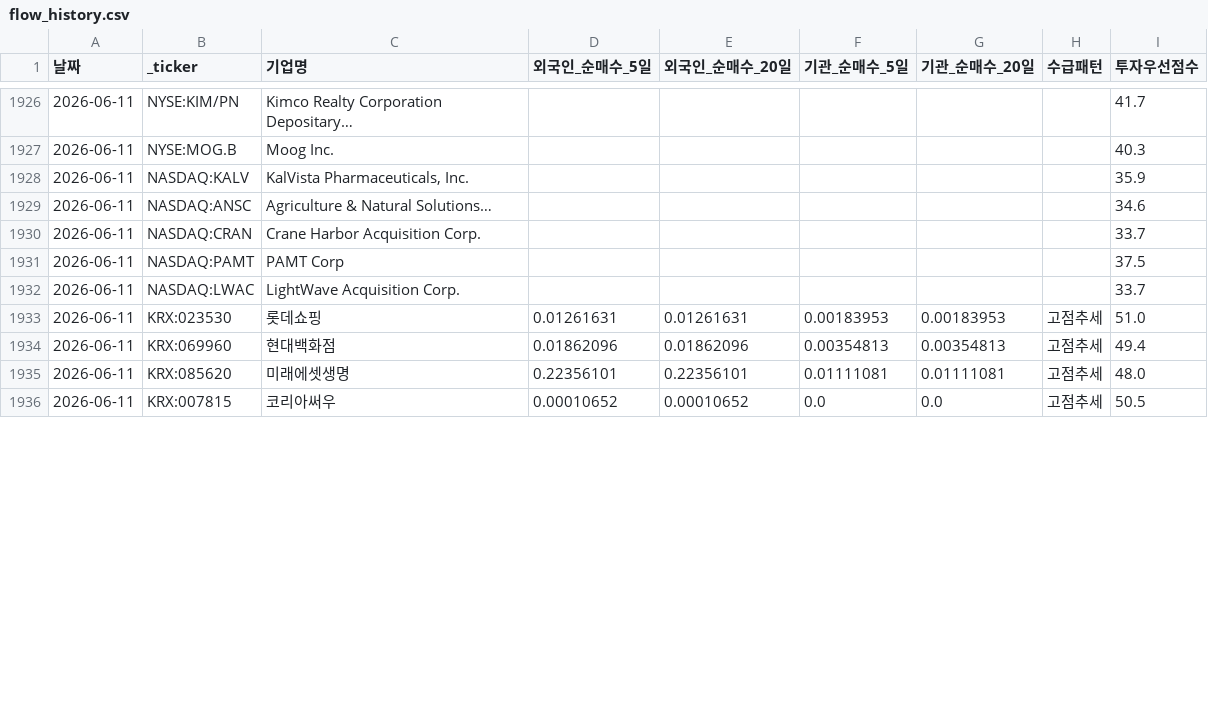
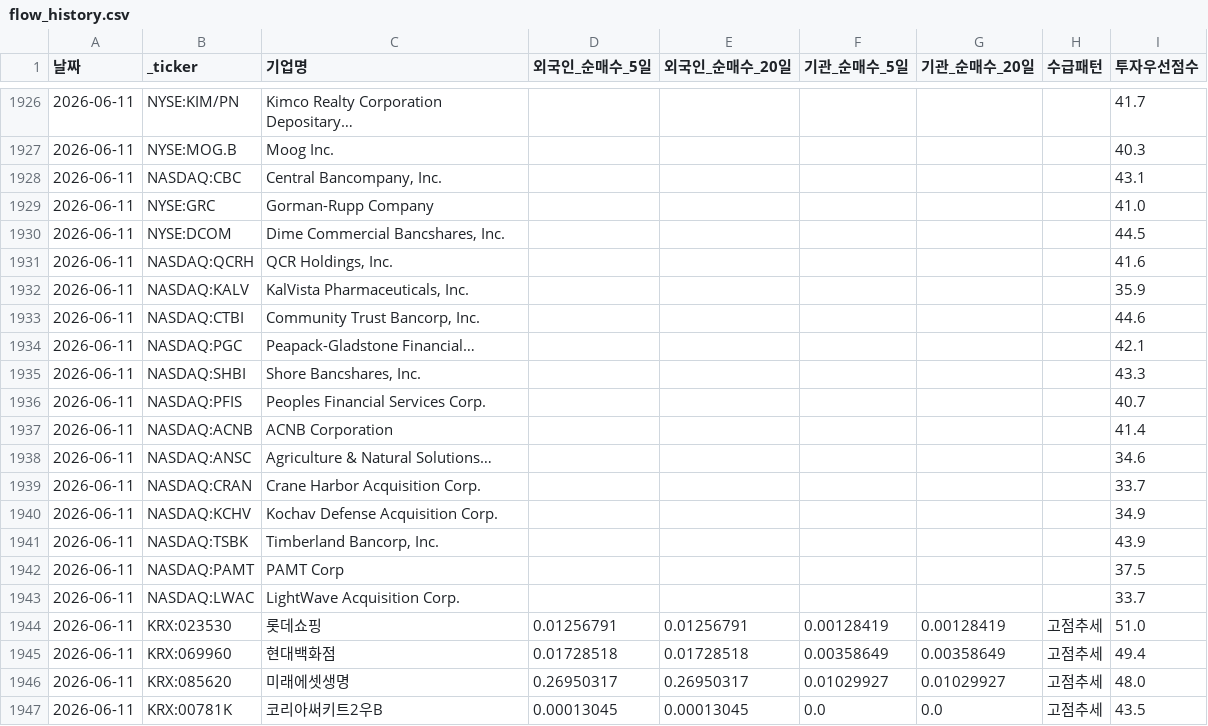
Before and after one commit to dicacros-gif/claude, a CSV file: data/flow_history.csv, drawn as a sheet; only a part is shown, gaps mark what is left out; the diff covers the shown part only.

```diff
--- a/data/flow_history.csv
+++ b/data/flow_history.csv
@@ -1927,10 +1927,21 @@
 2026-06-11,NYSE:MOG.B,Moog Inc.,,,,,,40.3
+2026-06-11,NASDAQ:CBC,"Central Bancompany, Inc.",,,,,,43.1
+2026-06-11,NYSE:GRC,Gorman-Rupp Company,,,,,,41.0
+2026-06-11,NYSE:DCOM,"Dime Commercial Bancshares, Inc.",,,,,,44.5
+2026-06-11,NASDAQ:QCRH,"QCR Holdings, Inc.",,,,,,41.6
 2026-06-11,NASDAQ:KALV,"KalVista Pharmaceuticals, Inc.",,,,,,35.9
+2026-06-11,NASDAQ:CTBI,"Community Trust Bancorp, Inc.",,,,,,44.6
+2026-06-11,NASDAQ:PGC,Peapack-Gladstone Financial…,,,,,,42.1
+2026-06-11,NASDAQ:SHBI,"Shore Bancshares, Inc.",,,,,,43.3
+2026-06-11,NASDAQ:PFIS,Peoples Financial Services Corp.,,,,,,40.7
+2026-06-11,NASDAQ:ACNB,ACNB Corporation,,,,,,41.4
 2026-06-11,NASDAQ:ANSC,Agriculture & Natural Solutions…,,,,,,34.6
 2026-06-11,NASDAQ:CRAN,Crane Harbor Acquisition Corp.,,,,,,33.7
+2026-06-11,NASDAQ:KCHV,Kochav Defense Acquisition Corp.,,,,,,34.9
+2026-06-11,NASDAQ:TSBK,"Timberland Bancorp, Inc.",,,,,,43.9
 2026-06-11,NASDAQ:PAMT,PAMT Corp,,,,,,37.5
 2026-06-11,NASDAQ:LWAC,LightWave Acquisition Corp.,,,,,,33.7
-2026-06-11,KRX:023530,롯데쇼핑,0.01261631,0.01261631,0.00183953,0.00183953,고점추세,51.0
-2026-06-11,KRX:069960,현대백화점,0.01862096,0.01862096,0.00354813,0.00354813,고점추세,49.4
-2026-06-11,KRX:085620,미래에셋생명,0.22356101,0.22356101,0.01111081,0.01111081,고점추세,48.0
-2026-06-11,KRX:007815,코리아써우,0.00010652,0.00010652,0.0,0.0,고점추세,50.5
+2026-06-11,KRX:023530,롯데쇼핑,0.01256791,0.01256791,0.00128419,0.00128419,고점추세,51.0
+2026-06-11,KRX:069960,현대백화점,0.01728518,0.01728518,0.00358649,0.00358649,고점추세,49.4
+2026-06-11,KRX:085620,미래에셋생명,0.26950317,0.26950317,0.01029927,0.01029927,고점추세,48.0
+2026-06-11,KRX:00781K,코리아써키트2우B,0.00013045,0.00013045,0.0,0.0,고점추세,43.5
```
Also changed, not shown: 3 removed rows and 107 edited cells elsewhere in this file, data/insider_buys_cache.csv, data/market_index_cache.csv, 5 other files.
